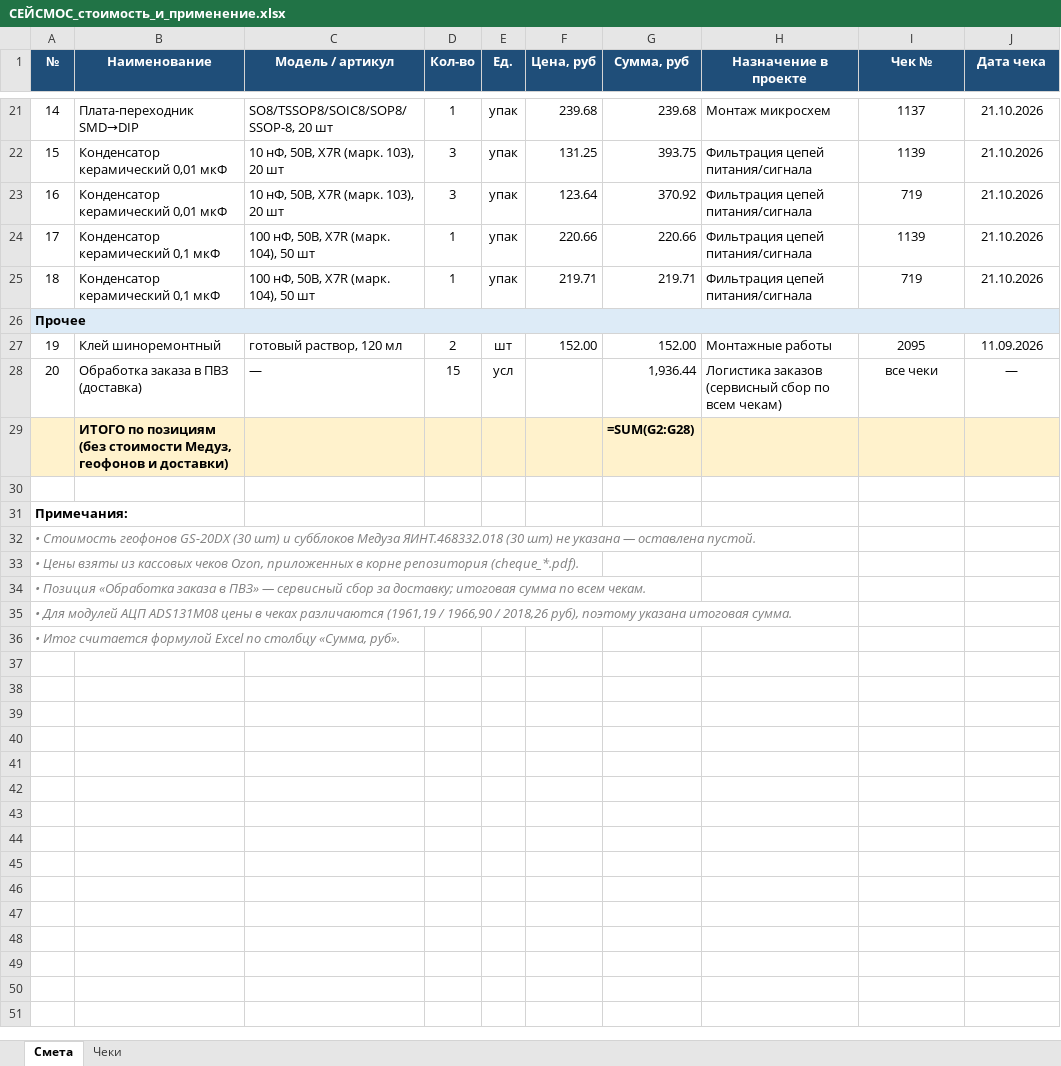
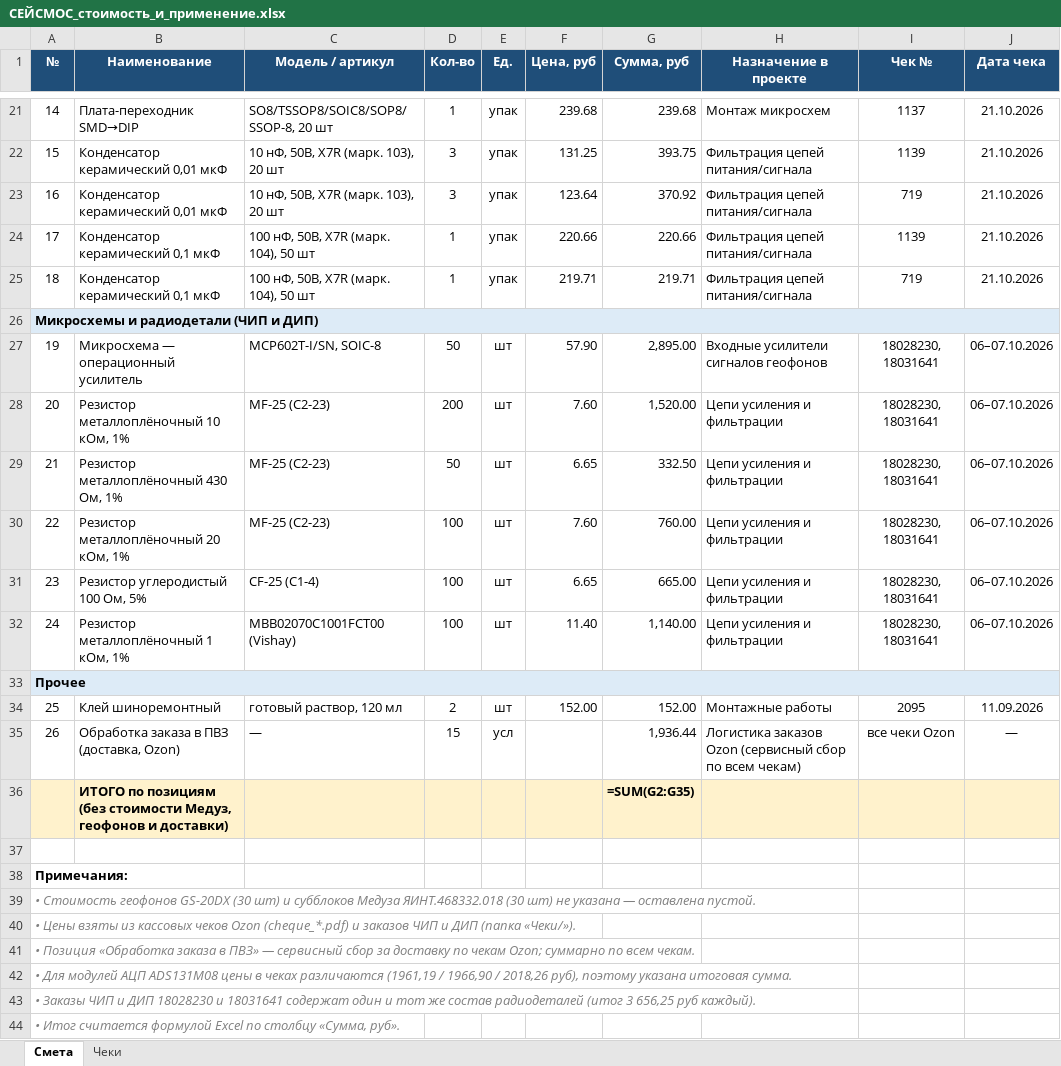
Before and after one commit to p0mid0rk4/SEISMOS, an Excel workbook: docs/cost/СЕЙСМОС_стоимость_и_применение.xlsx, sheet Смета, drawn as a sheet; only a part is shown, gaps mark what is left out; values as stored, in another font and other column widths than the file's, no borders; formulas without a stored value are shown as written; addresses are those after the commit; the diff names each change by its address in the sheet, - before the commit and + after, or states it on an @@ line.

```diff
--- a/docs/cost/СЕЙСМОС_стоимость_и_применение.xlsx (sheet Смета)
+++ b/docs/cost/СЕЙСМОС_стоимость_и_применение.xlsx (sheet Смета)
@@ column A (№) renumbered between rows 26 and 43 @@
+row 27: 19 | Микросхема — операционный усилитель | MCP602T-I/SN, SOIC-8 | 50 | шт | 57.90 | 2,895.00 | Входные усилители сигналов геофонов | 18028230, 18031641 | 06–07.10.2026
+row 28: 20 | Резистор металлоплёночный 10 кОм, 1% | MF-25 (С2-23) | 200 | шт | 7.60 | 1,520.00 | Цепи усиления и фильтрации | 18028230, 18031641 | 06–07.10.2026
+row 29: 21 | Резистор металлоплёночный 430 Ом, 1% | MF-25 (С2-23) | 50 | шт | 6.65 | 332.50 | Цепи усиления и фильтрации | 18028230, 18031641 | 06–07.10.2026
+row 30: 22 | Резистор металлоплёночный 20 кОм, 1% | MF-25 (С2-23) | 100 | шт | 7.60 | 760.00 | Цепи усиления и фильтрации | 18028230, 18031641 | 06–07.10.2026
+row 31: 23 | Резистор углеродистый 100 Ом, 5% | CF-25 (С1-4) | 100 | шт | 6.65 | 665.00 | Цепи усиления и фильтрации | 18028230, 18031641 | 06–07.10.2026
+row 32: 24 | Резистор металлоплёночный 1 кОм, 1% | MBB02070C1001FCT00 (Vishay) | 100 | шт | 11.40 | 1,140.00 | Цепи усиления и фильтрации | 18028230, 18031641 | 06–07.10.2026
+row 33: Прочее
-B35 (Наименование): Обработка заказа в ПВЗ (доставка)
+B35 (Наименование): Обработка заказа в ПВЗ (доставка, Ozon)
-H35 (Назначение в проекте): Логистика заказов (сервисный сбор…
+H35 (Назначение в проекте): Логистика заказов Ozon (сервисный сбор…
-I35 (Чек №): все чеки
+I35 (Чек №): все чеки Ozon
-G36 (Сумма, руб): =SUM(G2:G28)
+G36 (Сумма, руб): =SUM(G2:G35)
+row 44: • Итог считается формулой Excel по столбцу «Сумма, руб».
```
Also changed, not shown: sheet Чеки, 1 other file.
